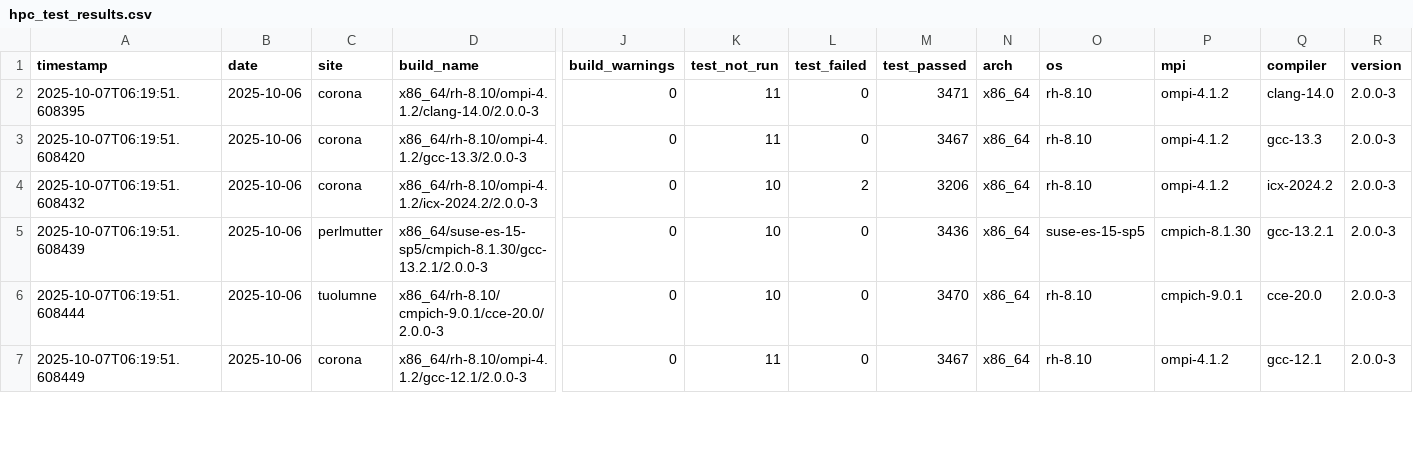
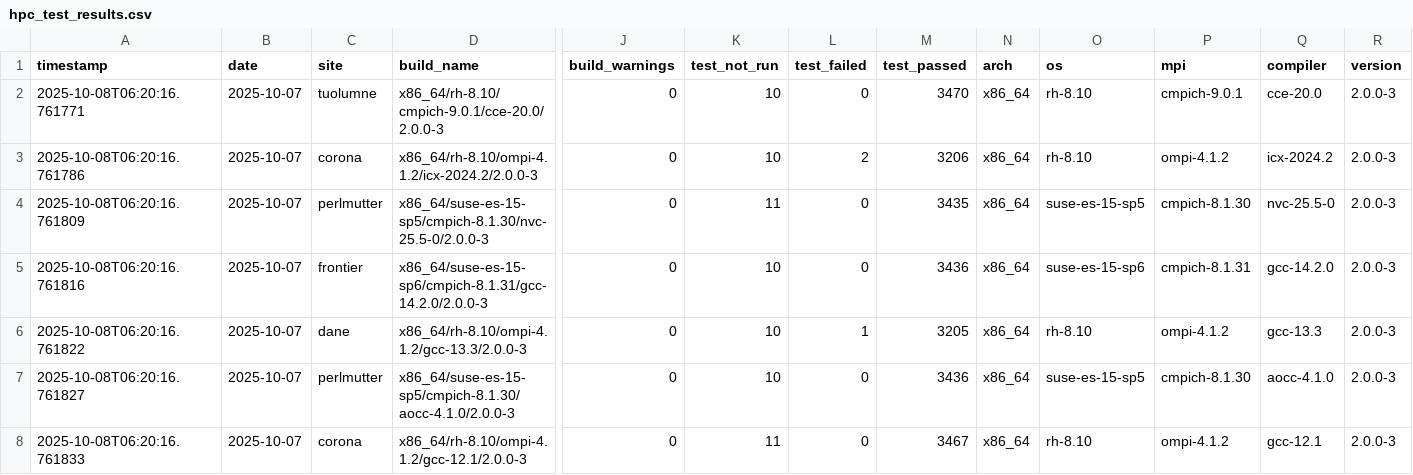
Before and after one commit to hyoklee/hpc-h5, a CSV file: src/hpc_test_results.csv, drawn as a sheet; only a part is shown, gaps mark what is left out; removed rows and columns are numbered as before the commit, all else as after; rows hold the shown columns only; the diff covers the shown part only; the diff names each change by its address in the sheet, - before the commit and + after, or states it on an @@ line.

```diff
--- a/src/hpc_test_results.csv
+++ b/src/hpc_test_results.csv
-row 2: 2025-10-07T06:19:51.608395 | 2025-10-06 | corona | x86_64/rh-8.10/ompi-4.1.2/clang-14.0/2.0.0-3 | 0 | 11 | 0 | 3471 | x86_64 | rh-8.10 | ompi-4.1.2 | clang-14.0 | 2.0.0-3
-A2 (timestamp): 2025-10-07T06:19:51.608420
+A2 (timestamp): 2025-10-08T06:20:16.761771
-B2:B3 (date): 2025-10-06
+B2:B3 (date): 2025-10-07
-C2 (site): corona
+C2 (site): tuolumne
-D2 (build_name): x86_64/rh-8.10/ompi-4.1.2/gcc-13.3/2.0.0-3
+D2 (build_name): x86_64/rh-8.10/cmpich-9.0.1/cce-20.0/2.0.0-3
-K2 (test_not_run): 11
+K2 (test_not_run): 10
-M2 (test_passed): 3467
+M2 (test_passed): 3470
-P2 (mpi): ompi-4.1.2
+P2 (mpi): cmpich-9.0.1
-Q2 (compiler): gcc-13.3
+Q2 (compiler): cce-20.0
-A3 (timestamp): 2025-10-07T06:19:51.608432
+A3 (timestamp): 2025-10-08T06:20:16.761786
+row 4: 2025-10-08T06:20:16.761809 | 2025-10-07 | perlmutter | x86_64/suse-es-15-sp5/cmpich-8.1.30/nvc-25.5-0/2.0.0-3 | 0 | 11 | 0 | 3435 | x86_64 | suse-es-15-sp5 | cmpich-8.1.30 | nvc-25.5-0 | 2.0.0-3
-A5 (timestamp): 2025-10-07T06:19:51.608439
+A5 (timestamp): 2025-10-08T06:20:16.761816
-B5 (date): 2025-10-06
+B5 (date): 2025-10-07
-C5 (site): perlmutter
+C5 (site): frontier
-D5 (build_name): x86_64/suse-es-15-sp5/cmpich-8.1.30/gcc-13.2.1/2.0.0-3
+D5 (build_name): x86_64/suse-es-15-sp6/cmpich-8.1.31/gcc-14.2.0/2.0.0-3
-O5 (os): suse-es-15-sp5
+O5 (os): suse-es-15-sp6
-P5 (mpi): cmpich-8.1.30
+P5 (mpi): cmpich-8.1.31
-Q5 (compiler): gcc-13.2.1
+Q5 (compiler): gcc-14.2.0
+row 6: 2025-10-08T06:20:16.761822 | 2025-10-07 | dane | x86_64/rh-8.10/ompi-4.1.2/gcc-13.3/2.0.0-3 | 0 | 10 | 1 | 3205 | x86_64 | rh-8.10 | ompi-4.1.2 | gcc-13.3 | 2.0.0-3
-A7 (timestamp): 2025-10-07T06:19:51.608444
+A7 (timestamp): 2025-10-08T06:20:16.761827
-B7:B8 (date): 2025-10-06
+B7:B8 (date): 2025-10-07
-C7 (site): tuolumne
+C7 (site): perlmutter
-D7 (build_name): x86_64/rh-8.10/cmpich-9.0.1/cce-20.0/2.0.0-3
+D7 (build_name): x86_64/suse-es-15-sp5/cmpich-8.1.30/aocc-4.1.0/2.0.0-3
-M7 (test_passed): 3470
+M7 (test_passed): 3436
-O7 (os): rh-8.10
+O7 (os): suse-es-15-sp5
-P7 (mpi): cmpich-9.0.1
+P7 (mpi): cmpich-8.1.30
-Q7 (compiler): cce-20.0
+Q7 (compiler): aocc-4.1.0
-A8 (timestamp): 2025-10-07T06:19:51.608449
+A8 (timestamp): 2025-10-08T06:20:16.761833
```
Also changed, not shown: 2 added rows and 56 edited cells elsewhere in this file, 2 other files.
